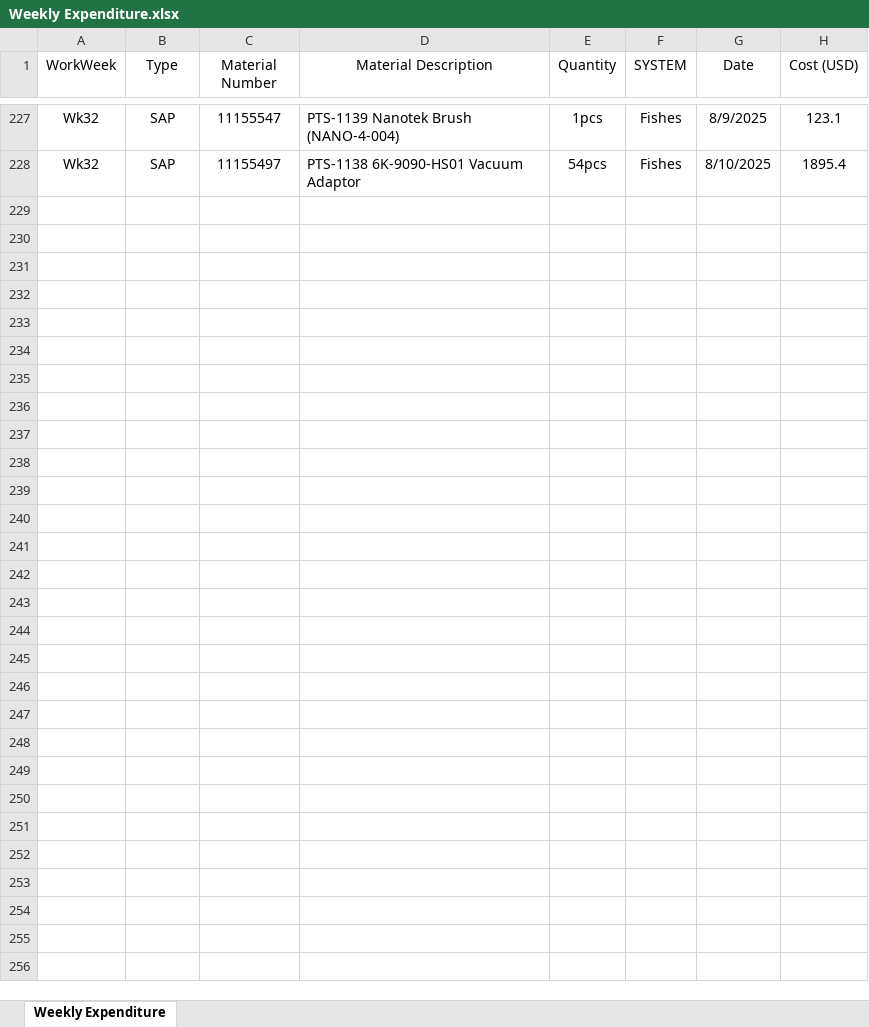
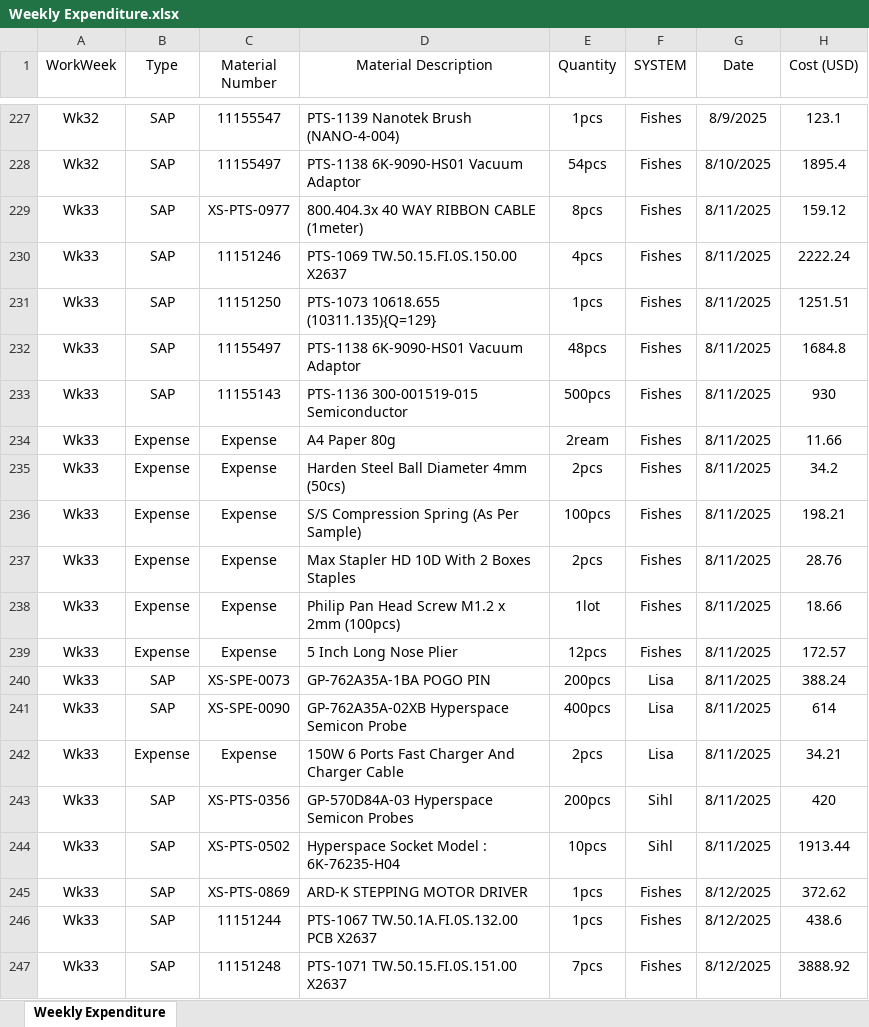
Before and after one commit to azhararkam/weekly-dashboard, an Excel workbook: Weekly Expenditure.xlsx, sheet Weekly Expenditure, drawn as a sheet; only a part is shown, gaps mark what is left out; values as stored, in another font and other column widths than the file's, no borders; the diff covers the shown part only; the diff names each change by its address in the sheet, - before the commit and + after, or states it on an @@ line.

Commit message:
≡ƒôè Weekly data update

```diff
--- a/Weekly Expenditure.xlsx (sheet Weekly Expenditure)
+++ b/Weekly Expenditure.xlsx (sheet Weekly Expenditure)
+row 229: Wk33 | SAP | XS-PTS-0977 | 800.404.3x 40 WAY RIBBON CABLE (1meter) | 8pcs | Fishes | 8/11/2025 | 159.12
+row 230: Wk33 | SAP | 11151246 | PTS-1069 TW.50.15.FI.0S.150.00 X2637 | 4pcs | Fishes | 8/11/2025 | 2222.24
+row 231: Wk33 | SAP | 11151250 | PTS-1073 10618.655 (10311.135){Q=129} | 1pcs | Fishes | 8/11/2025 | 1251.51
+row 232: Wk33 | SAP | 11155497 | PTS-1138 6K-9090-HS01 Vacuum Adaptor | 48pcs | Fishes | 8/11/2025 | 1684.8
+row 233: Wk33 | SAP | 11155143 | PTS-1136 300-001519-015 Semiconductor | 500pcs | Fishes | 8/11/2025 | 930
+row 234: Wk33 | Expense | Expense | A4 Paper 80g | 2ream | Fishes | 8/11/2025 | 11.66
+row 235: Wk33 | Expense | Expense | Harden Steel Ball Diameter 4mm (50cs) | 2pcs | Fishes | 8/11/2025 | 34.2
+row 236: Wk33 | Expense | Expense | S/S Compression Spring (As Per Sample) | 100pcs | Fishes | 8/11/2025 | 198.21
+row 237: Wk33 | Expense | Expense | Max Stapler HD 10D With 2 Boxes Staples | 2pcs | Fishes | 8/11/2025 | 28.76
+row 238: Wk33 | Expense | Expense | Philip Pan Head Screw M1.2 x 2mm (100pcs) | 1lot | Fishes | 8/11/2025 | 18.66
+row 239: Wk33 | Expense | Expense | 5 Inch Long Nose Plier | 12pcs | Fishes | 8/11/2025 | 172.57
+row 240: Wk33 | SAP | XS-SPE-0073 | GP-762A35A-1BA POGO PIN | 200pcs | Lisa | 8/11/2025 | 388.24
+row 241: Wk33 | SAP | XS-SPE-0090 | GP-762A35A-02XB Hyperspace Semicon Probe | 400pcs | Lisa | 8/11/2025 | 614
+row 242: Wk33 | Expense | Expense | 150W 6 Ports Fast Charger And Charger Cable | 2pcs | Lisa | 8/11/2025 | 34.21
+row 243: Wk33 | SAP | XS-PTS-0356 | GP-570D84A-03 Hyperspace Semicon Probes | 200pcs | Sihl | 8/11/2025 | 420
+row 244: Wk33 | SAP | XS-PTS-0502 | Hyperspace Socket Model : 6K-76235-H04 | 10pcs | Sihl | 8/11/2025 | 1913.44
+row 245: Wk33 | SAP | XS-PTS-0869 | ARD-K STEPPING MOTOR DRIVER | 1pcs | Fishes | 8/12/2025 | 372.62
+row 246: Wk33 | SAP | 11151244 | PTS-1067 TW.50.1A.FI.0S.132.00 PCB X2637 | 1pcs | Fishes | 8/12/2025 | 438.6
+row 247: Wk33 | SAP | 11151248 | PTS-1071 TW.50.15.FI.0S.151.00 X2637 | 7pcs | Fishes | 8/12/2025 | 3888.92
```
Also changed, not shown: 17 added rows elsewhere in this sheet.
